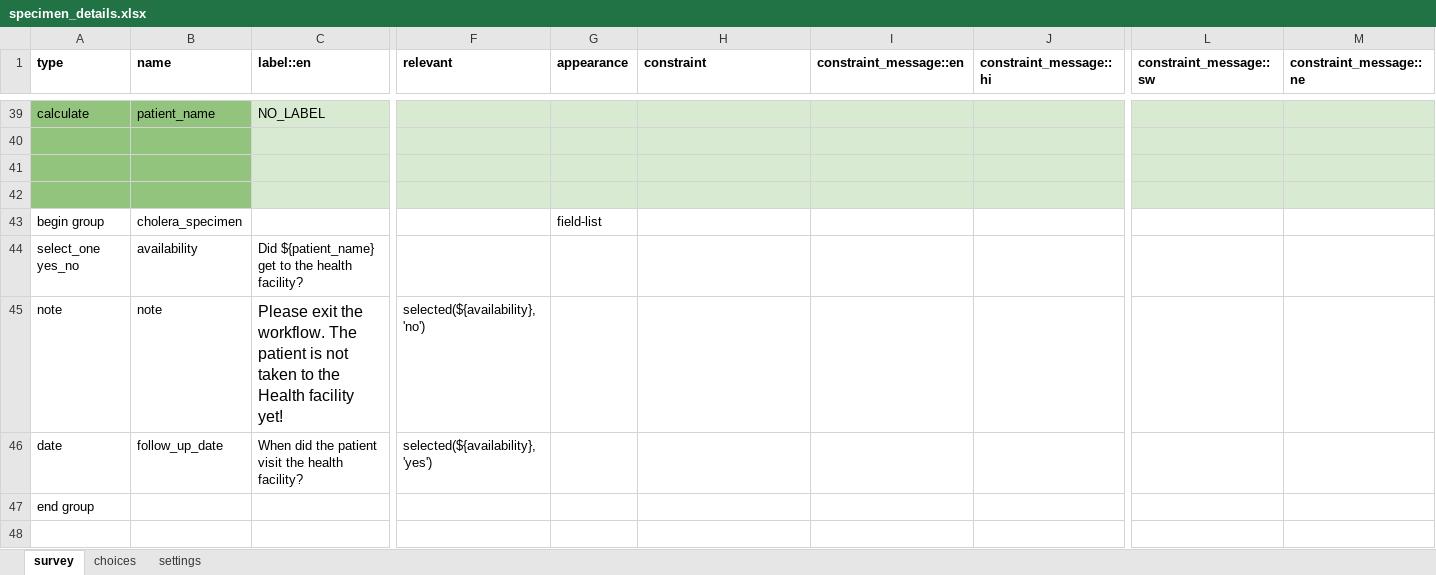
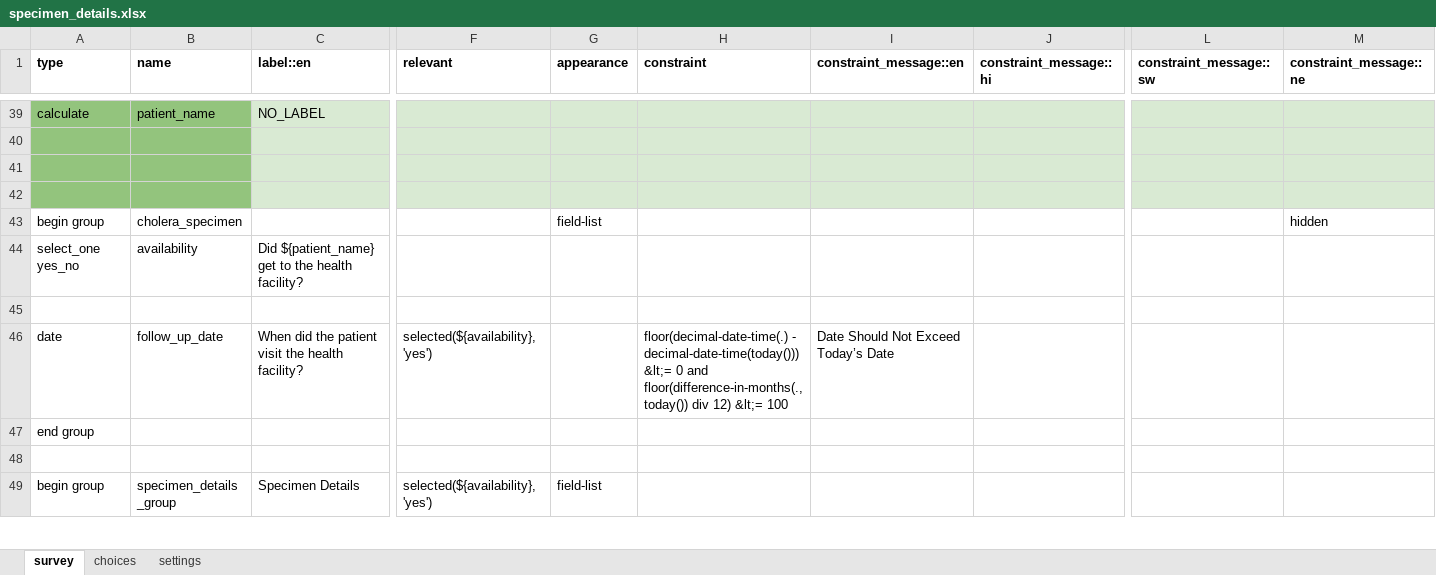
Before and after one commit to Brink-Innovation/disease-surveillance, an Excel workbook: forms/app/specimen_details.xlsx, sheet survey, drawn as a sheet; only a part is shown, gaps mark what is left out; the shorter side is filled out with more unchanged rows; values as stored, in another font and other column widths than the file's, no borders; rows hold the shown columns only; the diff covers the shown part only; the diff names each change by its address in the sheet, - before the commit and + after, or states it on an @@ line.

```diff
--- a/forms/app/specimen_details.xlsx (sheet survey)
+++ b/forms/app/specimen_details.xlsx (sheet survey)
-M43 (constraint_message::ne): (empty)
+M43 (constraint_message::ne): hidden
-row 45: note | note | Please exit the workflow. The patient is not taken to the Health facility yet! | selected(${availability},'no')
+row 45: (empty)
-H46 (constraint): (empty)
+H46 (constraint): floor(decimal-date-time(.) - decimal-date-time(today())) &lt;= 0 and floor(difference-in-months(., today()) div 12) &lt;= 100
-I46 (constraint_message::en): (empty)
+I46 (constraint_message::en): Date Should Not Exceed Today’s Date
```
Also changed, not shown: 21 added rows elsewhere in this sheet, sheet settings, sheet choices, forms/app/cholera_verification.xlsx, 24 other files.
